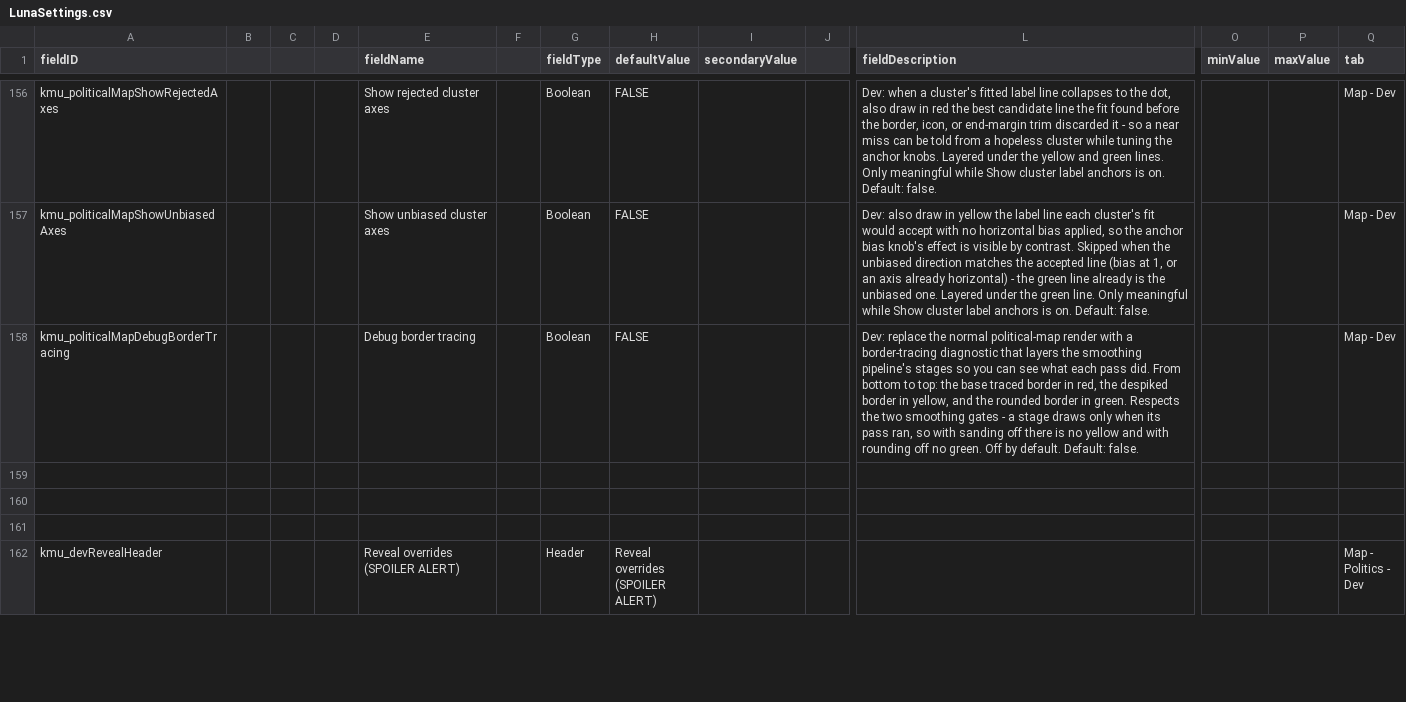
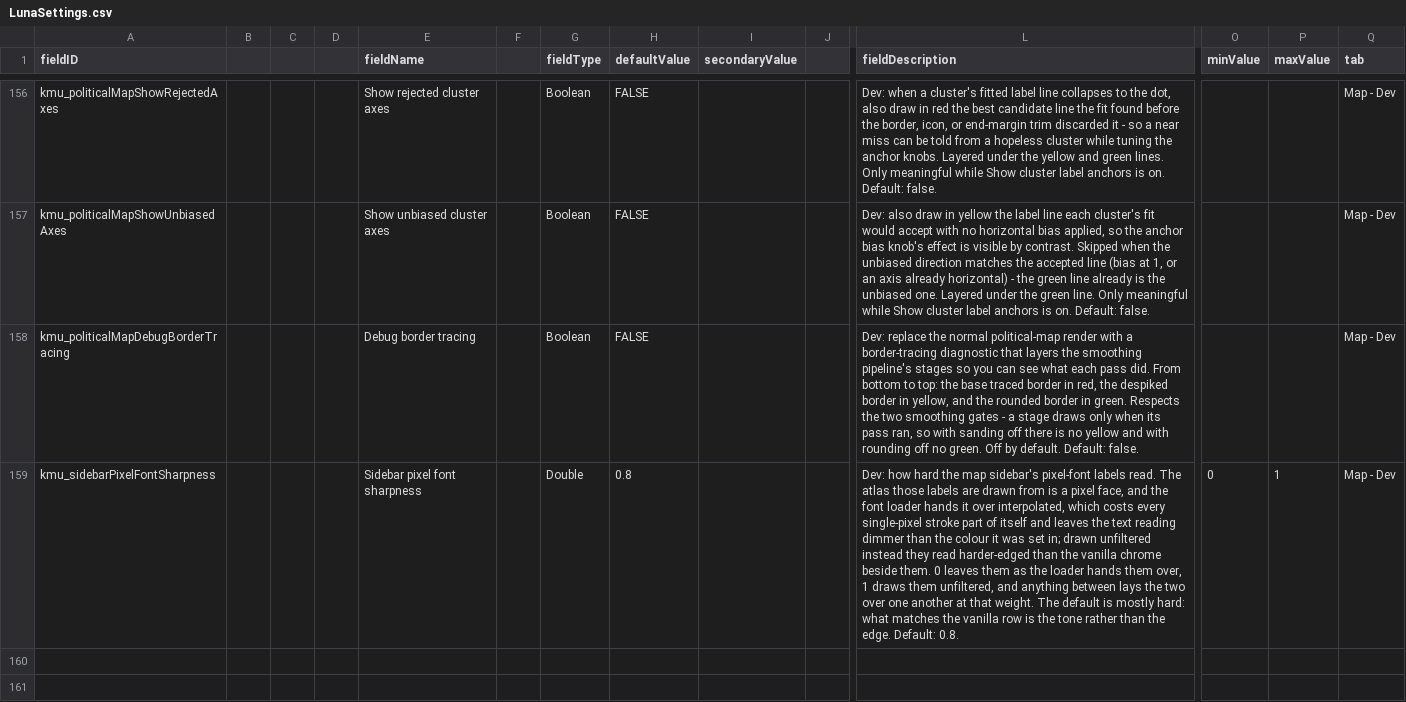
Before and after one commit to Klark-Morrigan/Starsector-Mod-KMU, a CSV file: data/config/LunaSettings.csv, drawn as a sheet; only a part is shown, gaps mark what is left out; the shorter side is filled out with more unchanged rows; rows hold the shown columns only; the diff names each change by its address in the sheet, - before the commit and + after, or states it on an @@ line.

Commit message:
fix: align intel screen map sidebar tab header button label color with that of vanilla intel screen map widget buttons, expose pixel font sharpness in settings as the primary dial

```diff
--- a/data/config/LunaSettings.csv
+++ b/data/config/LunaSettings.csv
+row 159: kmu_sidebarPixelFontSharpness |  |  |  | Sidebar pixel font sharpness |  | Double | 0.8 |  |  | Dev: how hard the map sidebar's pixel-font labels read. The atlas those labels are drawn from is a pixel face, and the font loader hands it over interpolated, which costs every single-pixel stroke part of itself and leaves the text reading dimmer than the colour it was set in; drawn unfiltered instead they read harder-edged than the vanilla chrome beside them. 0 leaves them as the loader hands them over, 1 draws them unfiltered, and anything between lays the two over one another at that weight. The default is mostly hard: what matches the vanilla row is the tone rather than the edge. Default: 0.8. | 0 | 1 | Map - Dev
```
Also changed, not shown: 2 other files.
